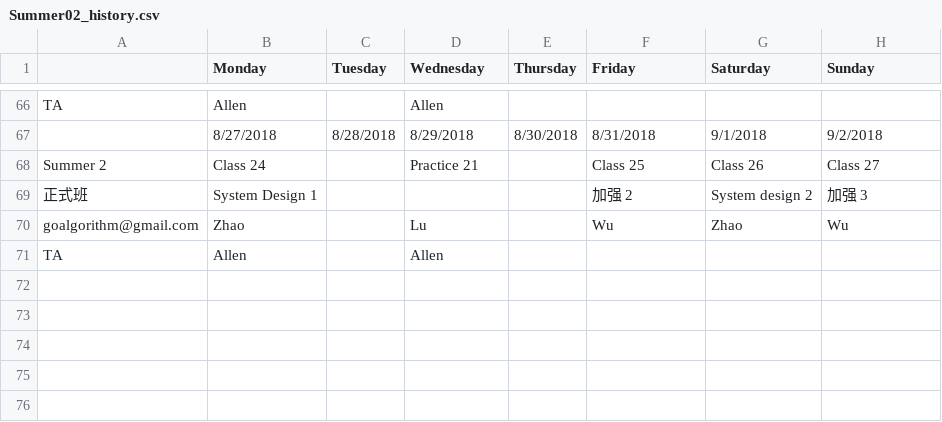
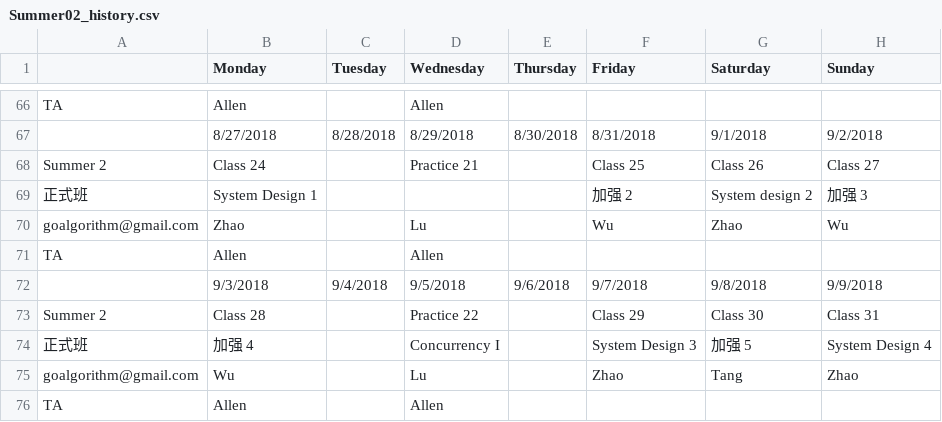
Before and after one commit to gt2345/Schedule, a CSV file: Input/Summer02_history.csv, drawn as a sheet; only a part is shown, gaps mark what is left out.

```diff
--- a/Input/Summer02_history.csv
+++ b/Input/Summer02_history.csv
@@ -71 +71,6 @@ goalgorithm@gmail.com,Zhao,,Lu,,Wu,Zhao,Wu
 TA,Allen,,Allen,,,,
+,9/3/2018,9/4/2018,9/5/2018,9/6/2018,9/7/2018,9/8/2018,9/9/2018
+Summer 2,Class 28,,Practice 22,,Class 29,Class 30,Class 31
+正式班,加强 4,,Concurrency I,,System Design 3,加强 5,System Design 4
+goalgorithm@gmail.com,Wu,,Lu,,Zhao,Tang,Zhao
+TA,Allen,,Allen,,,,
```
Also changed, not shown: Input/Ins.csv, Input/Summer03_history.csv, 15 other files.
